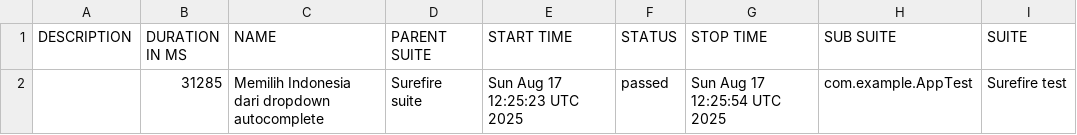
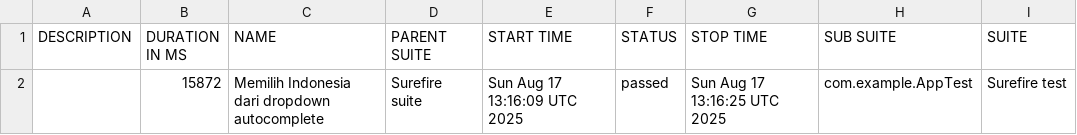
Before and after one commit to fianforza86/Automation-Fian-Test, a CSV file: data/suites.csv, drawn as a sheet; only a part is shown; the diff names each change by its address in the sheet, - before the commit and + after, or states it on an @@ line.

```diff
--- a/data/suites.csv
+++ b/data/suites.csv
-B2 (DURATION IN MS): 31285
+B2 (DURATION IN MS): 15872
-E2 (START TIME): Sun Aug 17 12:25:23 UTC 2025
+E2 (START TIME): Sun Aug 17 13:16:09 UTC 2025
-G2 (STOP TIME): Sun Aug 17 12:25:54 UTC 2025
+G2 (STOP TIME): Sun Aug 17 13:16:25 UTC 2025
```
Also changed, not shown: 22 other files.
